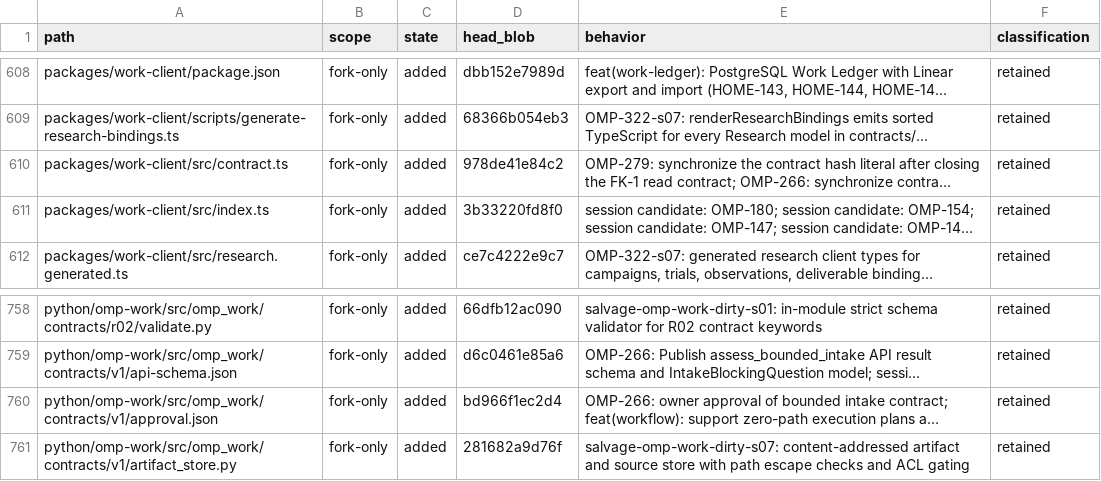
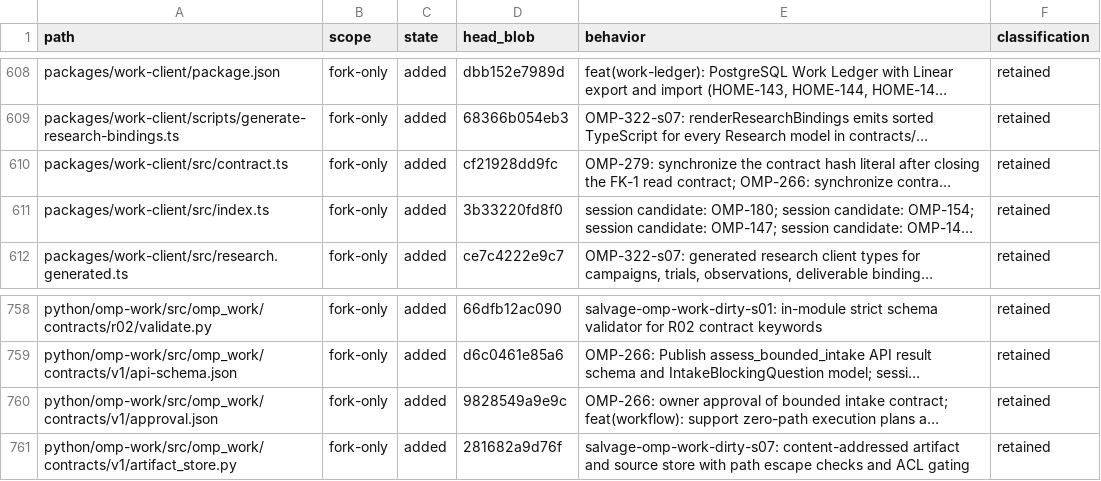
Before and after one commit to theturtlecsz/oh-my-pi, a TSV file: docs/upstream-fork-inventory.tsv, drawn as a sheet; only a part is shown, gaps mark what is left out; long unchanged cells end in …; the diff names each change by its address in the sheet, - before the commit and + after, or states it on an @@ line.

```diff
--- a/docs/upstream-fork-inventory.tsv
+++ b/docs/upstream-fork-inventory.tsv
-D610 (head_blob): 978de41e84c2
+D610 (head_blob): cf21928dd9fc
-D760 (head_blob): bd966f1ec2d4
+D760 (head_blob): 9828549a9e9c
```
Also changed, not shown: 2 other files.
